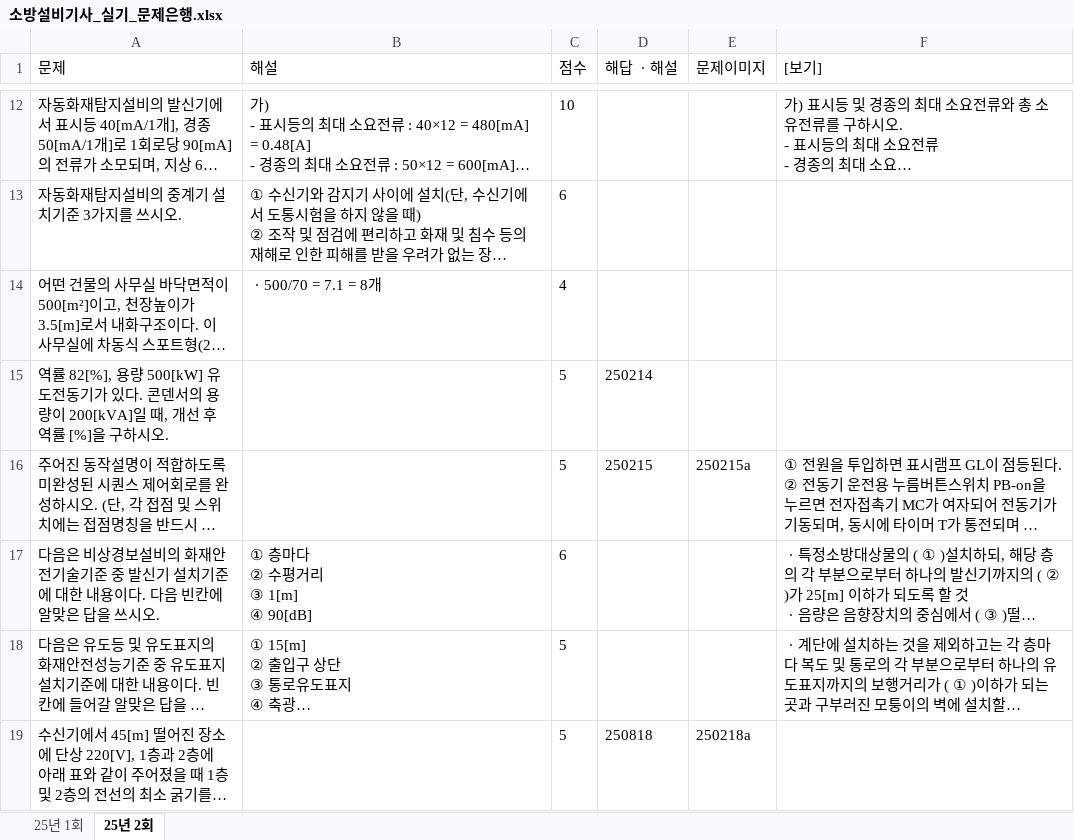
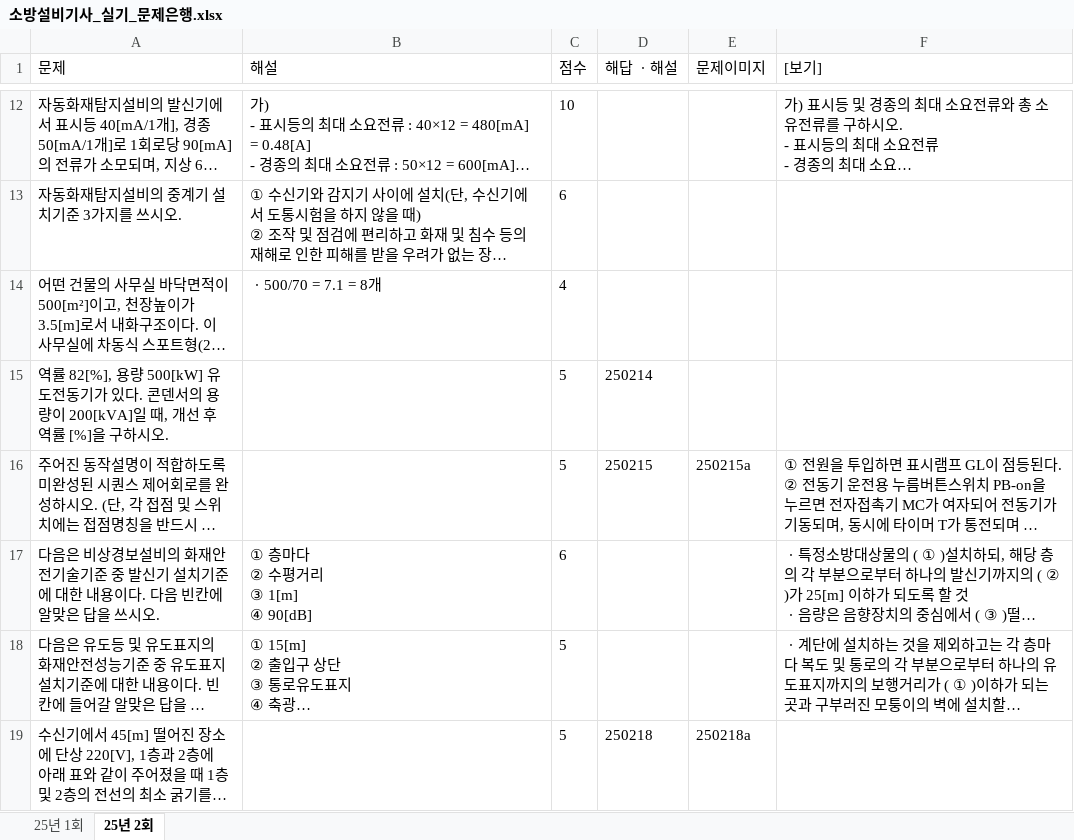
Before and after one commit to jeaha13/jeaha.cbt, an Excel workbook: 소방설비기사_실기_문제은행.xlsx, sheet 25년 2회, drawn as a sheet; only a part is shown, gaps mark what is left out; long unchanged cells end in …; values as stored, in another font and other column widths than the file's, no borders; the diff names each change by its address in the sheet, - before the commit and + after, or states it on an @@ line.

Commit message:
Add files via upload

```diff
--- a/소방설비기사_실기_문제은행.xlsx (sheet 25년 2회)
+++ b/소방설비기사_실기_문제은행.xlsx (sheet 25년 2회)
-D19 (해답 ㆍ해설): 250818
+D19 (해답 ㆍ해설): 250218
```
